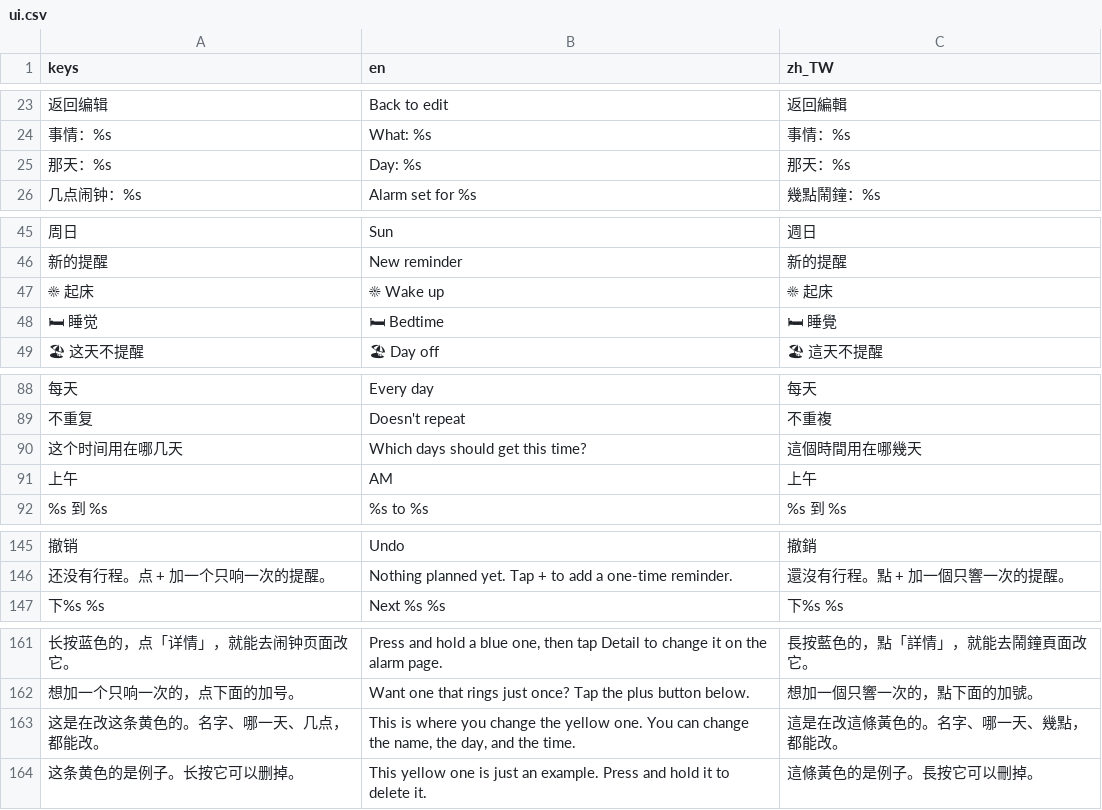
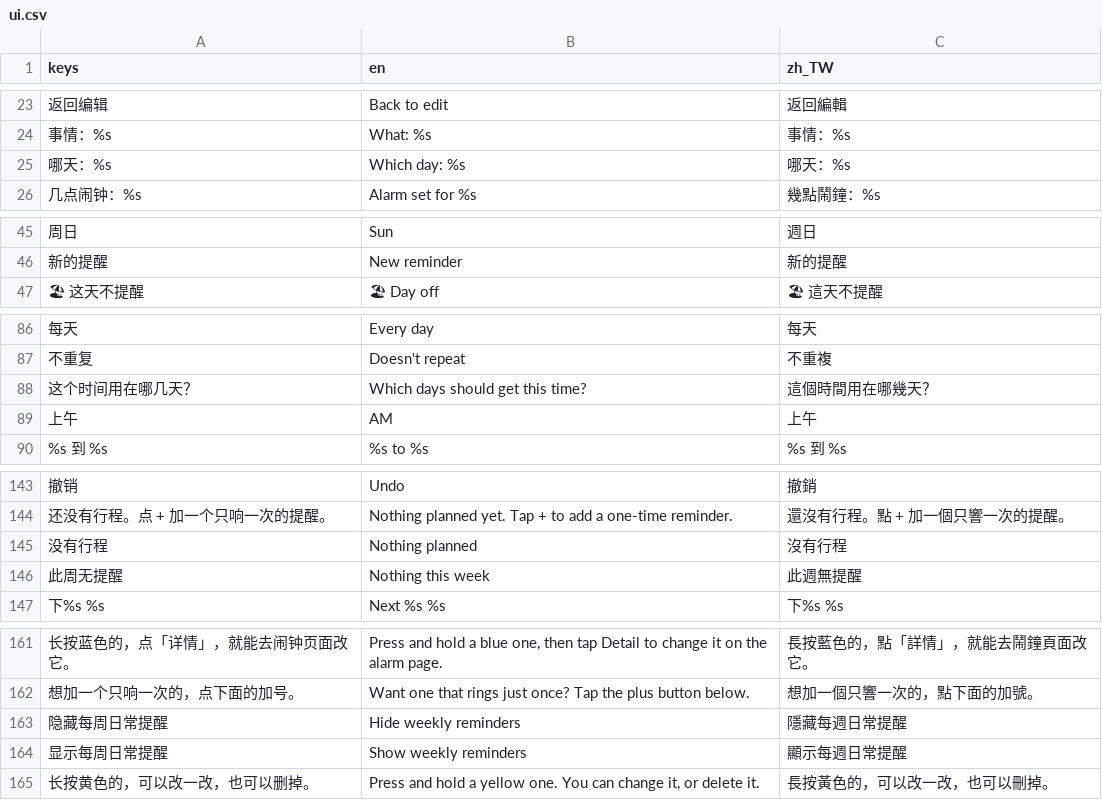
Before and after one commit to xuwupeng2000/sunflower, a CSV file: locale/ui.csv, drawn as a sheet; only a part is shown, gaps mark what is left out; removed rows and columns are numbered as before the commit, all else as after; the diff names each change by its address in the sheet, - before the commit and + after, or states it on an @@ line.

```diff
--- a/locale/ui.csv
+++ b/locale/ui.csv
-row 25: 那天：%s | Day: %s | 那天：%s
+row 25: 哪天：%s | Which day: %s | 哪天：%s
-row 47: ☀ 起床 | ☀ Wake up | ☀ 起床
-row 48: 🛏 睡觉 | 🛏 Bedtime | 🛏 睡覺
-A88 (keys): 这个时间用在哪几天
+A88 (keys): 这个时间用在哪几天？
-C88 (zh_TW): 這個時間用在哪幾天
+C88 (zh_TW): 這個時間用在哪幾天？
+row 145: 没有行程 | Nothing planned | 沒有行程
+row 146: 此周无提醒 | Nothing this week | 此週無提醒
-row 163: 这是在改这条黄色的。名字、哪一天、几点，都能改。 | This is where you change the yellow one. You can change the name, the day, and the time. | 這是在改這條黃色的。名字、哪一天、幾點，都能改。
-row 164: 这条黄色的是例子。长按它可以删掉。 | This yellow one is just an example. Press and hold it to delete it. | 這條黃色的是例子。長按它可以刪掉。
+row 163: 隐藏每周日常提醒 | Hide weekly reminders | 隱藏每週日常提醒
+row 164: 显示每周日常提醒 | Show weekly reminders | 顯示每週日常提醒
+row 165: 长按黄色的，可以改一改，也可以删掉。 | Press and hold a yellow one. You can change it, or delete it. | 長按黃色的，可以改一改，也可以刪掉。
```
Also changed, not shown: 22 other files.
